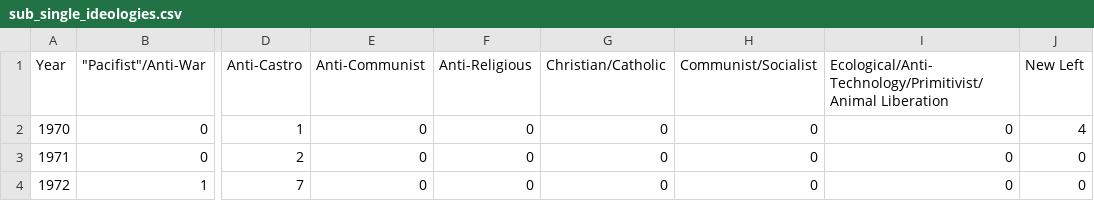
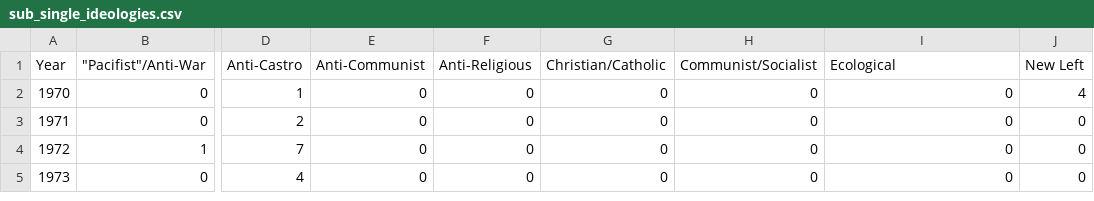
Before and after one commit to com-480-data-visualization/project-2023-yeravizard, a CSV file: data/attacks_per_ideology/sub_single_ideologies.csv, drawn as a sheet; only a part is shown, gaps mark what is left out; the shorter side is filled out with more unchanged rows; the diff names each change by its address in the sheet, - before the commit and + after, or states it on an @@ line.

```diff
--- a/data/attacks_per_ideology/sub_single_ideologies.csv
+++ b/data/attacks_per_ideology/sub_single_ideologies.csv
-I1: Ecological/Anti-Technology/Primitivist/Animal Liberation
+I1: Ecological
```
Also changed, not shown: 8 other files.
